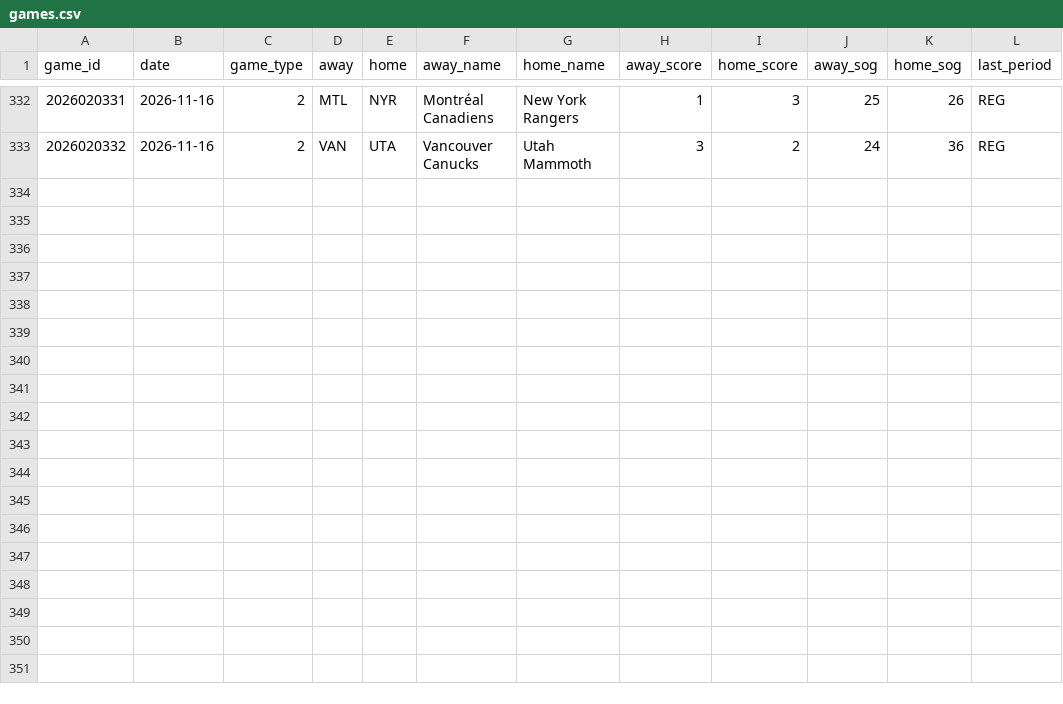
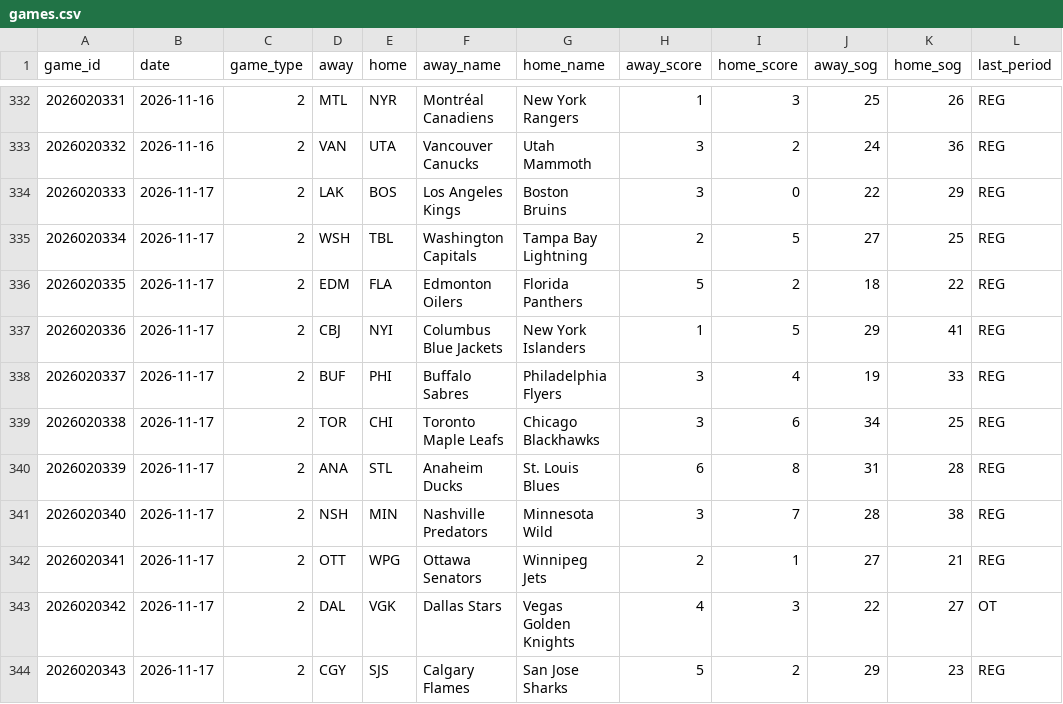
Before and after one commit to juhaopesonen/NHL-stats, a CSV file: data/2026-27/games.csv, drawn as a sheet; only a part is shown, gaps mark what is left out; the diff names each change by its address in the sheet, - before the commit and + after, or states it on an @@ line.

```diff
--- a/data/2026-27/games.csv
+++ b/data/2026-27/games.csv
+row 334: 2026020333 | 2026-11-17 | 2 | LAK | BOS | Los Angeles Kings | Boston Bruins | 3 | 0 | 22 | 29 | REG
+row 335: 2026020334 | 2026-11-17 | 2 | WSH | TBL | Washington Capitals | Tampa Bay Lightning | 2 | 5 | 27 | 25 | REG
+row 336: 2026020335 | 2026-11-17 | 2 | EDM | FLA | Edmonton Oilers | Florida Panthers | 5 | 2 | 18 | 22 | REG
+row 337: 2026020336 | 2026-11-17 | 2 | CBJ | NYI | Columbus Blue Jackets | New York Islanders | 1 | 5 | 29 | 41 | REG
+row 338: 2026020337 | 2026-11-17 | 2 | BUF | PHI | Buffalo Sabres | Philadelphia Flyers | 3 | 4 | 19 | 33 | REG
+row 339: 2026020338 | 2026-11-17 | 2 | TOR | CHI | Toronto Maple Leafs | Chicago Blackhawks | 3 | 6 | 34 | 25 | REG
+row 340: 2026020339 | 2026-11-17 | 2 | ANA | STL | Anaheim Ducks | St. Louis Blues | 6 | 8 | 31 | 28 | REG
+row 341: 2026020340 | 2026-11-17 | 2 | NSH | MIN | Nashville Predators | Minnesota Wild | 3 | 7 | 28 | 38 | REG
+row 342: 2026020341 | 2026-11-17 | 2 | OTT | WPG | Ottawa Senators | Winnipeg Jets | 2 | 1 | 27 | 21 | REG
+row 343: 2026020342 | 2026-11-17 | 2 | DAL | VGK | Dallas Stars | Vegas Golden Knights | 4 | 3 | 22 | 27 | OT
+row 344: 2026020343 | 2026-11-17 | 2 | CGY | SJS | Calgary Flames | San Jose Sharks | 5 | 2 | 29 | 23 | REG
```
Also changed, not shown: data/2026-27/goalies.csv, data/2026-27/onice_5v5.csv, 12 other files.
